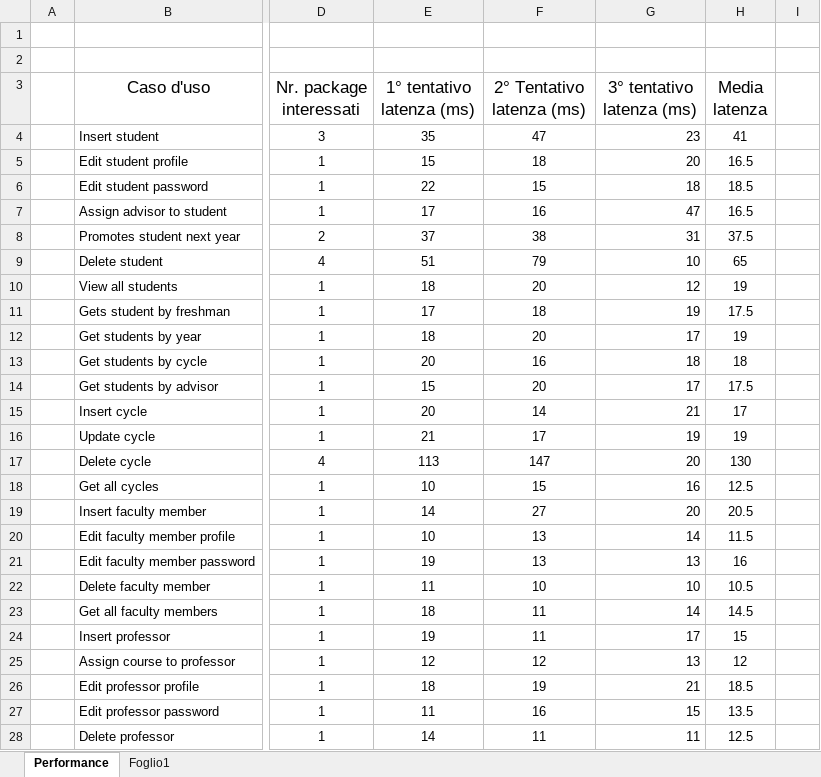
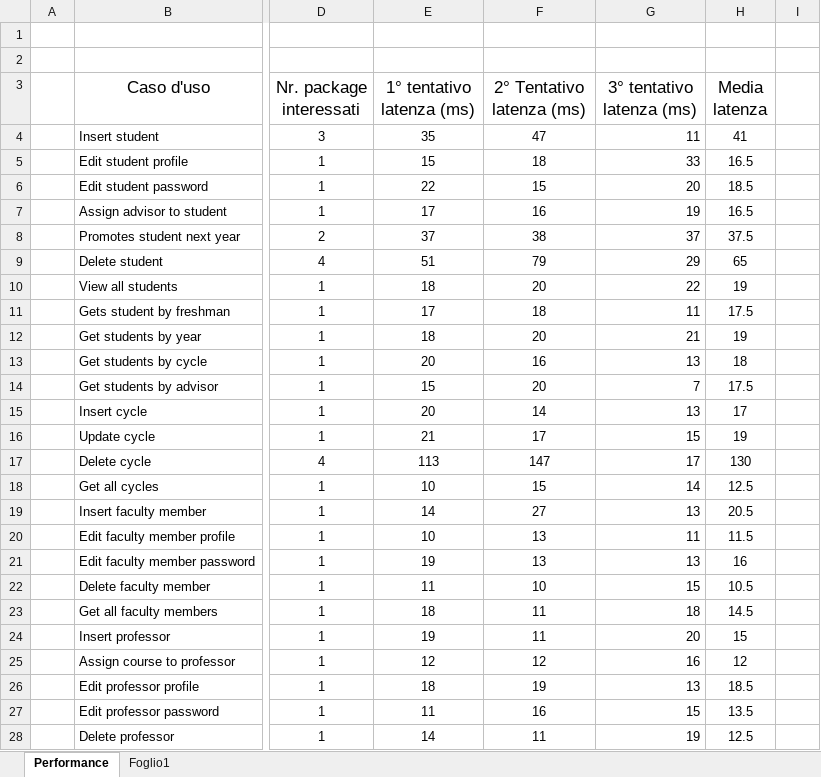
Before and after one commit to mattiamarilli/unifi_phd, an Excel workbook: documentation/PerformanceApplicativo.xlsx, sheet Performance, drawn as a sheet; only a part is shown, gaps mark what is left out; values as stored, in another font and other column widths than the file's, no borders; charts and pictures not drawn; the diff covers the shown part only; the diff names each change by its address in the sheet, - before the commit and + after, or states it on an @@ line.

```diff
--- a/documentation/PerformanceApplicativo.xlsx (sheet Performance)
+++ b/documentation/PerformanceApplicativo.xlsx (sheet Performance)
-G4 (3° tentativo latenza (ms)): 23
+G4 (3° tentativo latenza (ms)): 11
-G5 (3° tentativo latenza (ms)): 20
+G5 (3° tentativo latenza (ms)): 33
-G6 (3° tentativo latenza (ms)): 18
+G6 (3° tentativo latenza (ms)): 20
-G7 (3° tentativo latenza (ms)): 47
+G7 (3° tentativo latenza (ms)): 19
-G8 (3° tentativo latenza (ms)): 31
+G8 (3° tentativo latenza (ms)): 37
-G9 (3° tentativo latenza (ms)): 10
+G9 (3° tentativo latenza (ms)): 29
-G10 (3° tentativo latenza (ms)): 12
+G10 (3° tentativo latenza (ms)): 22
-G11 (3° tentativo latenza (ms)): 19
+G11 (3° tentativo latenza (ms)): 11
-G12 (3° tentativo latenza (ms)): 17
+G12 (3° tentativo latenza (ms)): 21
-G13 (3° tentativo latenza (ms)): 18
+G13 (3° tentativo latenza (ms)): 13
-G14 (3° tentativo latenza (ms)): 17
+G14 (3° tentativo latenza (ms)): 7
-G15 (3° tentativo latenza (ms)): 21
+G15 (3° tentativo latenza (ms)): 13
-G16 (3° tentativo latenza (ms)): 19
+G16 (3° tentativo latenza (ms)): 15
-G17 (3° tentativo latenza (ms)): 20
+G17 (3° tentativo latenza (ms)): 17
-G18 (3° tentativo latenza (ms)): 16
+G18 (3° tentativo latenza (ms)): 14
-G19 (3° tentativo latenza (ms)): 20
+G19 (3° tentativo latenza (ms)): 13
-G20 (3° tentativo latenza (ms)): 14
+G20 (3° tentativo latenza (ms)): 11
-G22 (3° tentativo latenza (ms)): 10
+G22 (3° tentativo latenza (ms)): 15
-G23 (3° tentativo latenza (ms)): 14
+G23 (3° tentativo latenza (ms)): 18
-G24 (3° tentativo latenza (ms)): 17
+G24 (3° tentativo latenza (ms)): 20
-G25 (3° tentativo latenza (ms)): 13
+G25 (3° tentativo latenza (ms)): 16
-G26 (3° tentativo latenza (ms)): 21
+G26 (3° tentativo latenza (ms)): 13
-G28 (3° tentativo latenza (ms)): 11
+G28 (3° tentativo latenza (ms)): 19
```
Also changed, not shown: 48 edited cells elsewhere in this sheet, 1 other file.
